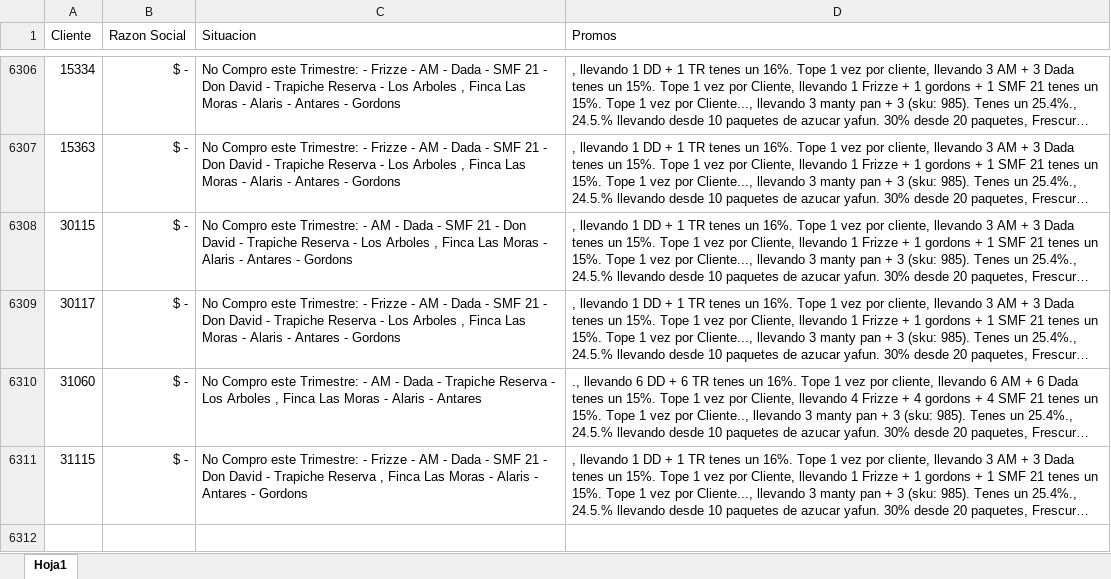
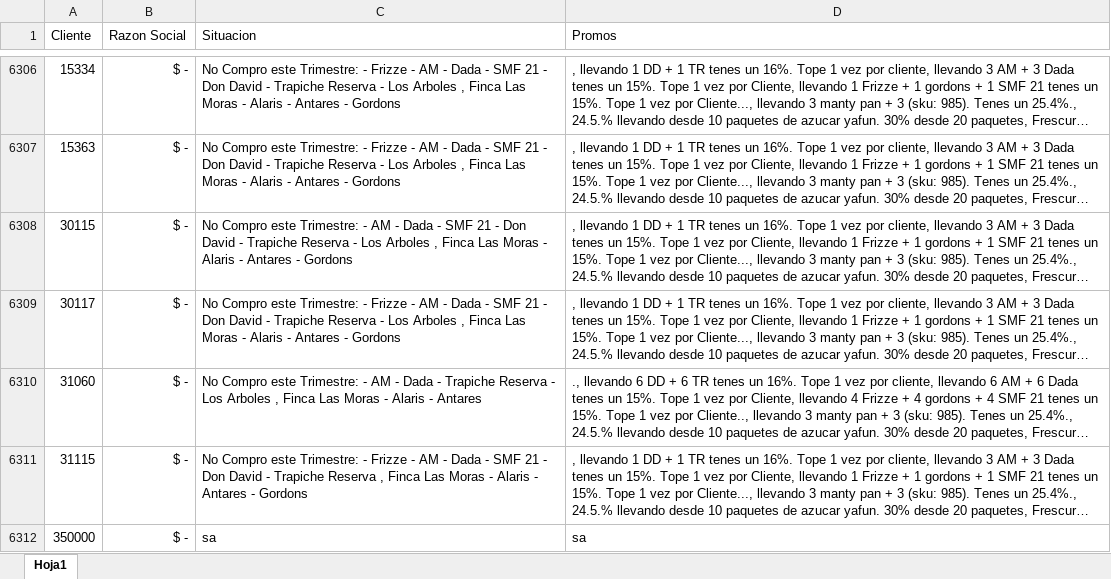
Before and after one commit to SantiagoPQ2/Web, an Excel workbook: CSV.xlsx, sheet Hoja1, drawn as a sheet; only a part is shown, gaps mark what is left out; long unchanged cells end in …; values as stored, in another font and other column widths than the file's, no borders; the diff names each change by its address in the sheet, - before the commit and + after, or states it on an @@ line.

Commit message:
Add files via upload

```diff
--- a/CSV.xlsx (sheet Hoja1)
+++ b/CSV.xlsx (sheet Hoja1)
+row 6312: 350000 | $ - | sa | sa
```
